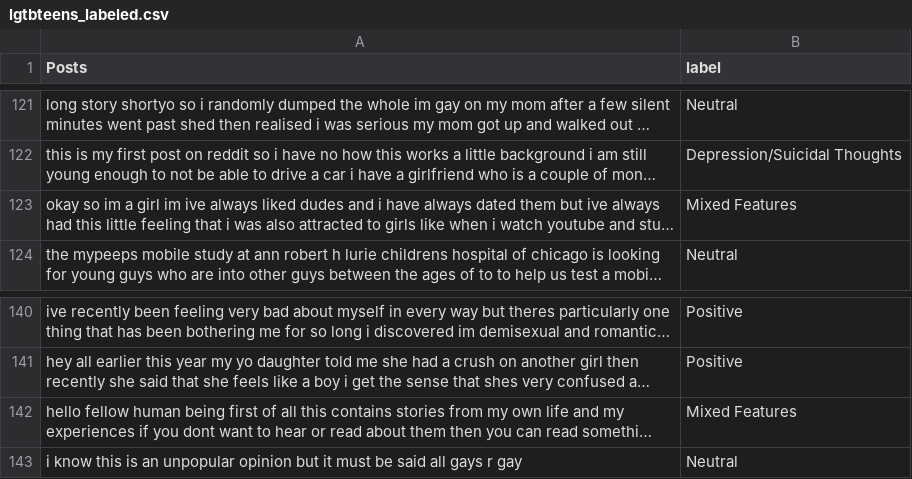
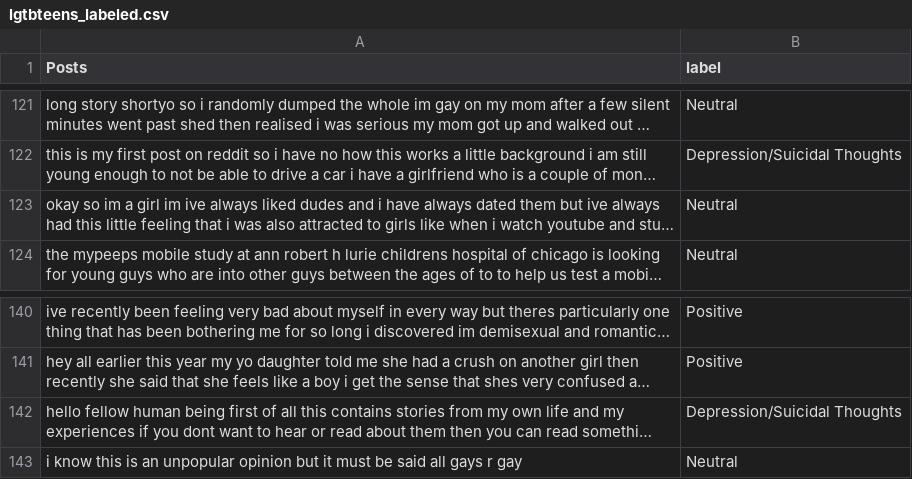
Before and after one commit to Kytusla908/CasoPracticoSpecialist, a CSV file: Datasets/R_lgtbteens/lgtbteens_labeled.csv, drawn as a sheet; only a part is shown, gaps mark what is left out; long unchanged cells end in …; the diff covers the shown part only; the diff names each change by its address in the sheet, - before the commit and + after, or states it on an @@ line.

Commit message:
Fixed labelling issues

```diff
--- a/Datasets/R_lgtbteens/lgtbteens_labeled.csv
+++ b/Datasets/R_lgtbteens/lgtbteens_labeled.csv
-B123 (label): Mixed Features
+B123 (label): Neutral
-B142 (label): Mixed Features
+B142 (label): Depression/Suicidal Thoughts
```
Also changed, not shown: 7 edited cells elsewhere in this file, 6 other files.
